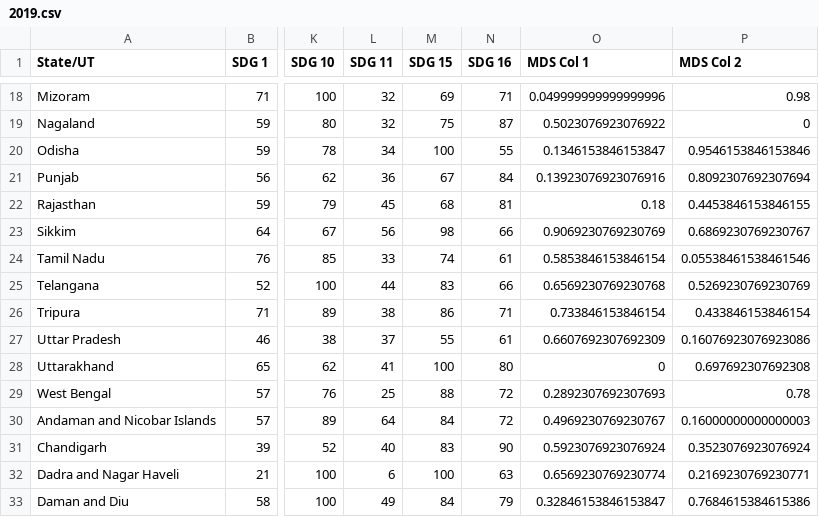
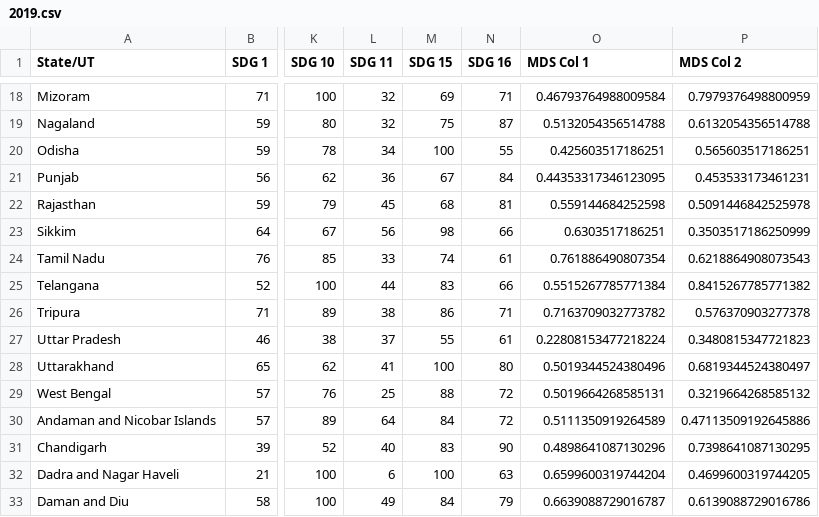
Before and after one commit to ayusht22/plot.io, a CSV file: data/2019.csv, drawn as a sheet; only a part is shown, gaps mark what is left out; the diff covers the shown part only; the diff names each change by its address in the sheet, - before the commit and + after, or states it on an @@ line.

```diff
--- a/data/2019.csv
+++ b/data/2019.csv
-O18 (MDS Col 1): 0.049999999999999996
+O18 (MDS Col 1): 0.46793764988009584
-P18 (MDS Col 2): 0.98
+P18 (MDS Col 2): 0.7979376498800959
-O19 (MDS Col 1): 0.5023076923076922
+O19 (MDS Col 1): 0.5132054356514788
-P19 (MDS Col 2): 0
+P19 (MDS Col 2): 0.6132054356514788
-O20 (MDS Col 1): 0.1346153846153847
+O20 (MDS Col 1): 0.425603517186251
-P20 (MDS Col 2): 0.9546153846153846
+P20 (MDS Col 2): 0.565603517186251
-O21 (MDS Col 1): 0.13923076923076916
+O21 (MDS Col 1): 0.44353317346123095
-P21 (MDS Col 2): 0.8092307692307694
+P21 (MDS Col 2): 0.453533173461231
-O22 (MDS Col 1): 0.18
+O22 (MDS Col 1): 0.559144684252598
-P22 (MDS Col 2): 0.4453846153846155
+P22 (MDS Col 2): 0.5091446842525978
-O23 (MDS Col 1): 0.9069230769230769
+O23 (MDS Col 1): 0.6303517186251
-P23 (MDS Col 2): 0.6869230769230767
+P23 (MDS Col 2): 0.3503517186250999
-O24 (MDS Col 1): 0.5853846153846154
+O24 (MDS Col 1): 0.761886490807354
-P24 (MDS Col 2): 0.05538461538461546
+P24 (MDS Col 2): 0.6218864908073543
-O25 (MDS Col 1): 0.6569230769230768
+O25 (MDS Col 1): 0.5515267785771384
-P25 (MDS Col 2): 0.5269230769230769
+P25 (MDS Col 2): 0.8415267785771382
-O26 (MDS Col 1): 0.733846153846154
+O26 (MDS Col 1): 0.7163709032773782
-P26 (MDS Col 2): 0.433846153846154
+P26 (MDS Col 2): 0.576370903277378
-O27 (MDS Col 1): 0.6607692307692309
+O27 (MDS Col 1): 0.22808153477218224
-P27 (MDS Col 2): 0.16076923076923086
+P27 (MDS Col 2): 0.3480815347721823
-O28 (MDS Col 1): 0
+O28 (MDS Col 1): 0.5019344524380496
-P28 (MDS Col 2): 0.697692307692308
+P28 (MDS Col 2): 0.6819344524380497
-O29 (MDS Col 1): 0.2892307692307693
+O29 (MDS Col 1): 0.5019664268585131
-P29 (MDS Col 2): 0.78
+P29 (MDS Col 2): 0.3219664268585132
-O30 (MDS Col 1): 0.4969230769230767
+O30 (MDS Col 1): 0.5111350919264589
-P30 (MDS Col 2): 0.16000000000000003
+P30 (MDS Col 2): 0.47113509192645886
-O31 (MDS Col 1): 0.5923076923076924
+O31 (MDS Col 1): 0.4898641087130296
-P31 (MDS Col 2): 0.3523076923076924
+P31 (MDS Col 2): 0.7398641087130295
-O32 (MDS Col 1): 0.6569230769230774
+O32 (MDS Col 1): 0.6599600319744204
-P32 (MDS Col 2): 0.2169230769230771
+P32 (MDS Col 2): 0.4699600319744205
-O33 (MDS Col 1): 0.32846153846153847
+O33 (MDS Col 1): 0.6639088729016787
-P33 (MDS Col 2): 0.7684615384615386
+P33 (MDS Col 2): 0.6139088729016786
```
Also changed, not shown: 38 edited cells elsewhere in this file, 2 other files.
